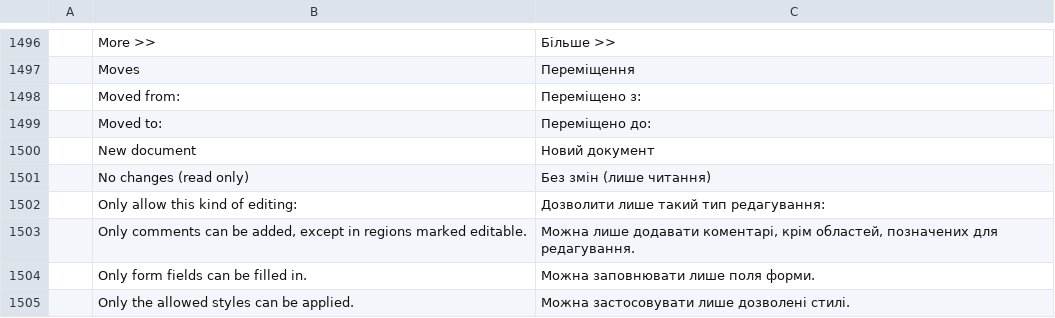
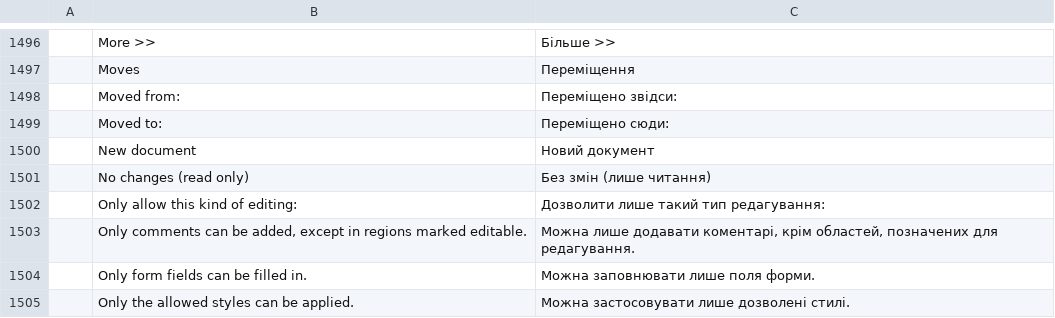
Before and after one commit to Toysoft/wordcraft, a TSV file: crates/ui-egui/src/i18n/uk.tsv, drawn as a sheet; only a part is shown, gaps mark what is left out.

```diff
--- a/crates/ui-egui/src/i18n/uk.tsv
+++ b/crates/ui-egui/src/i18n/uk.tsv
@@ -1497,4 +1497,4 @@
 	Moves	Переміщення
-	Moved from:	Переміщено з:
-	Moved to:	Переміщено до:
+	Moved from:	Переміщено звідси:
+	Moved to:	Переміщено сюди:
 	New document	Новий документ
```
Also changed, not shown: crates/ui-egui/src/i18n/cs.tsv, crates/ui-egui/src/i18n/fr.tsv, 12 other files.
